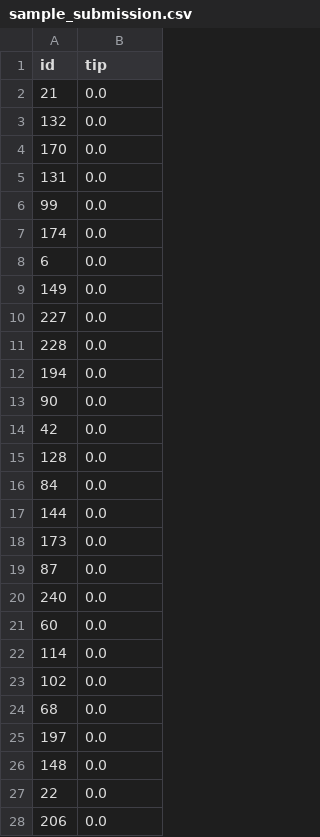
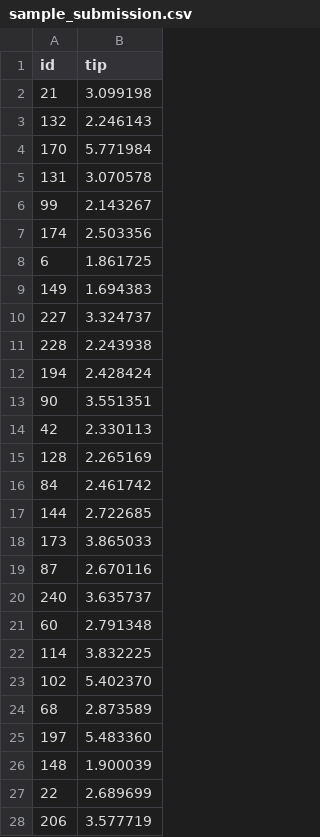
Before and after one commit to SergioNietoP/ML-Try-Catch, a CSV file: ML KickOff Competition/sample_submission.csv, drawn as a sheet; only a part is shown; the diff covers the shown part only.

Commit message:
Update sample_submission.csv

```diff
--- a/ML KickOff Competition/sample_submission.csv
+++ b/ML KickOff Competition/sample_submission.csv
@@ -1,28 +1,28 @@
 id,tip
-21,0.0
-132,0.0
-170,0.0
-131,0.0
-99,0.0
-174,0.0
-6,0.0
-149,0.0
-227,0.0
-228,0.0
-194,0.0
-90,0.0
-42,0.0
-128,0.0
-84,0.0
-144,0.0
-173,0.0
-87,0.0
-240,0.0
-60,0.0
-114,0.0
-102,0.0
-68,0.0
-197,0.0
-148,0.0
-22,0.0
-206,0.0
+21,3.099198
+132,2.246143
+170,5.771984
+131,3.070578
+99,2.143267
+174,2.503356
+6,1.861725
+149,1.694383
+227,3.324737
+228,2.243938
+194,2.428424
+90,3.551351
+42,2.330113
+128,2.265169
+84,2.461742
+144,2.722685
+173,3.865033
+87,2.670116
+240,3.635737
+60,2.791348
+114,3.832225
+102,5.402370
+68,2.873589
+197,5.483360
+148,1.900039
+22,2.689699
+206,3.577719
```
Also changed, not shown: 22 edited cells elsewhere in this file.
